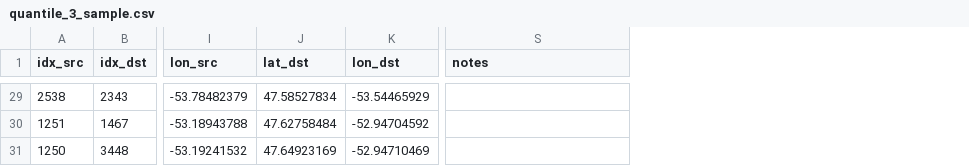
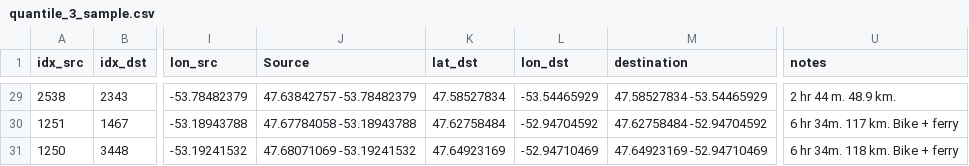
Before and after one commit to KHobbs3/valhalla-validation, a CSV file: data/quantile_3_sample.csv, drawn as a sheet; only a part is shown, gaps mark what is left out; addresses are those after the commit; the diff covers the shown part only; the diff names each change by its address in the sheet, - before the commit and + after, or states it on an @@ line.

```diff
--- a/data/quantile_3_sample.csv
+++ b/data/quantile_3_sample.csv
+column J (Source), rows 29-31: 47.63842757 -53.78482379 | 47.67784058 -53.18943788 | 47.68071069 -53.19241532
+column M (destination), rows 29-31: 47.58527834 -53.54465929 | 47.62758484 -52.94704592 | 47.64923169 -52.94710469
-U29 (notes): (empty)
+U29 (notes): 2 hr 44 m. 48.9 km.
-U30 (notes): (empty)
+U30 (notes): 6 hr 34m. 117 km. Bike + ferry
-U31 (notes): (empty)
+U31 (notes): 6 hr 34m. 118 km. Bike + ferry
```
Also changed, not shown: 27 edited cells elsewhere in this file.
